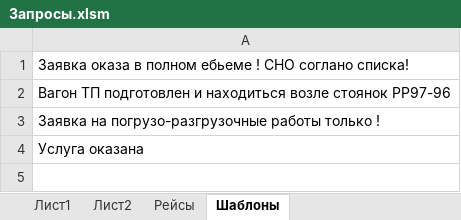
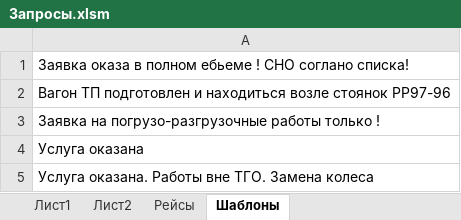
Before and after one commit to andrewkharzin/exce_req_template, an Excel workbook: Запросы.xlsm, sheet Шаблоны, drawn as a sheet; values as stored, in another font and other column widths than the file's, no borders; the diff names each change by its address in the sheet, - before the commit and + after, or states it on an @@ line.

```diff
--- a/Запросы.xlsm (sheet Шаблоны)
+++ b/Запросы.xlsm (sheet Шаблоны)
+row 5: Услуга оказана. Работы вне ТГО. Замена колеса
```
Also changed, not shown: sheet Лист1, sheet Лист2, charts or pictures.
